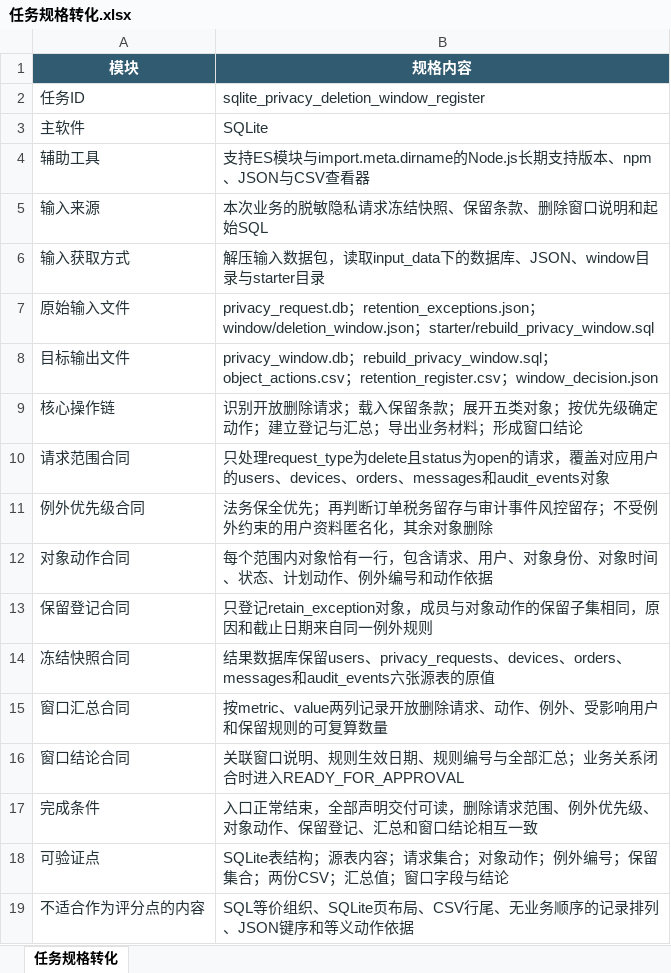
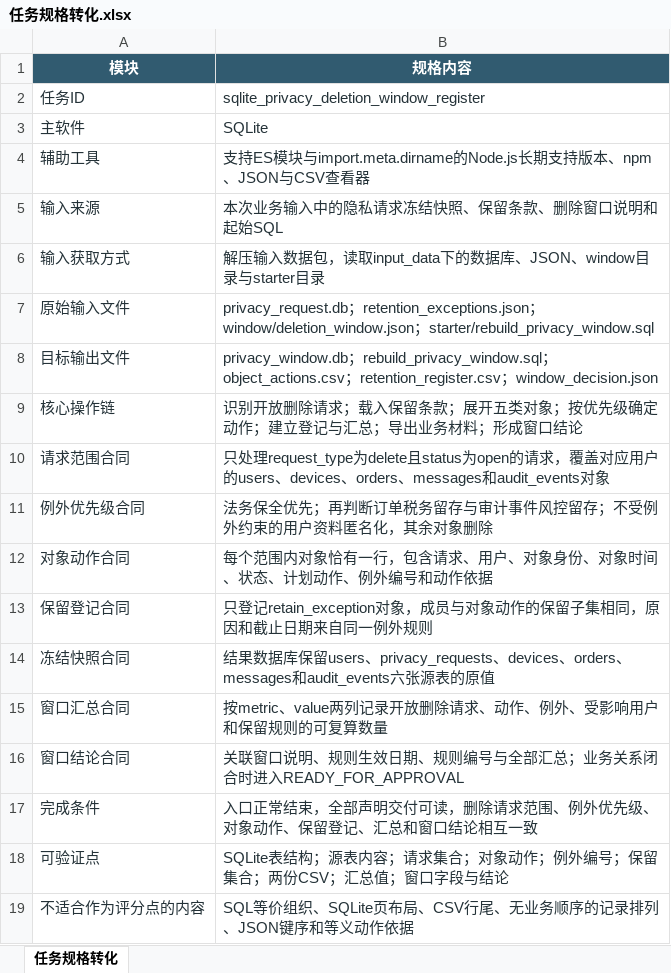
Before and after one commit to CLK123654/ale-q10528-windows-repro, an Excel workbook: artifacts/任务规格转化.xlsx, sheet 任务规格转化, drawn as a sheet; values as stored, in another font and other column widths than the file's, no borders; the diff names each change by its address in the sheet, - before the commit and + after, or states it on an @@ line.

```diff
--- a/artifacts/任务规格转化.xlsx (sheet 任务规格转化)
+++ b/artifacts/任务规格转化.xlsx (sheet 任务规格转化)
-B5 (规格内容): 本次业务的脱敏隐私请求冻结快照、保留条款、删除窗口说明和起始SQL
+B5 (规格内容): 本次业务输入中的隐私请求冻结快照、保留条款、删除窗口说明和起始SQL
```
Also changed, not shown: 1 other file.
